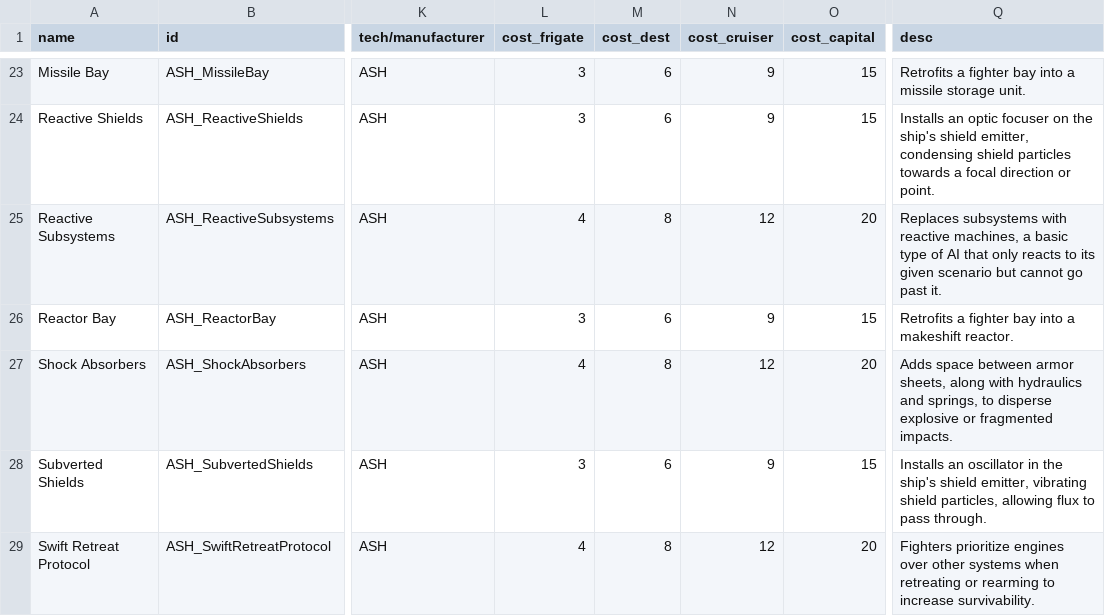
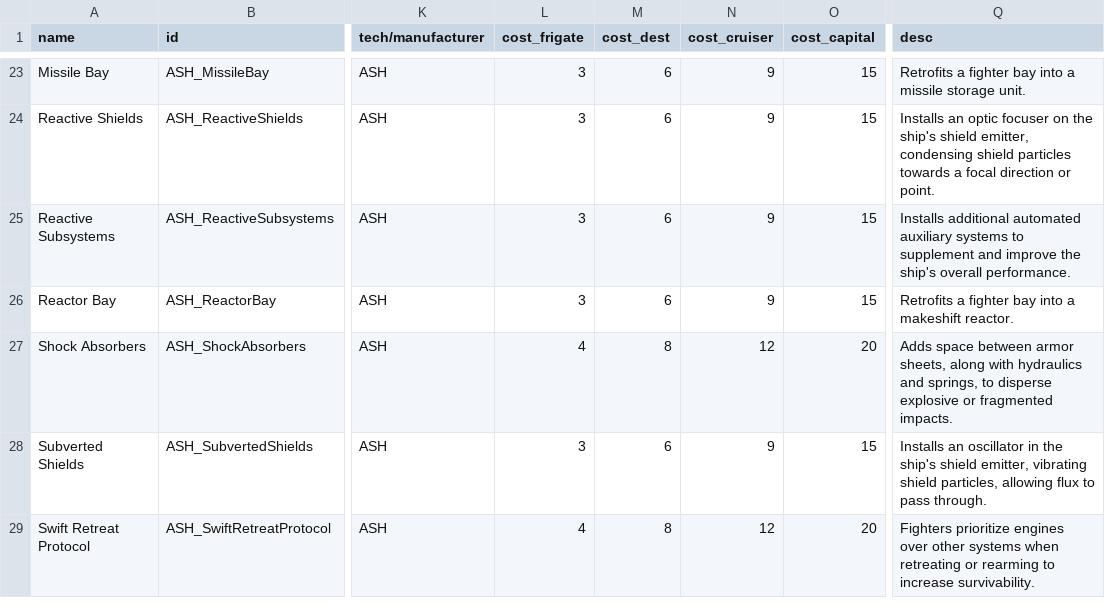
Before and after one commit to AudaxLudos/aptly-simple-hullmods, a CSV file: data/hullmods/hull_mods.csv, drawn as a sheet; only a part is shown, gaps mark what is left out; the diff names each change by its address in the sheet, - before the commit and + after, or states it on an @@ line.

Commit message:
Remove ReactiveSubsystems cr degredation rate penalty Remove ReactiveSubsystems peak performance smod bonus Add ReactiveSubsystems deployment points penalty of 1/2/3/4 Update ReactiveSubsystems descriptions

```diff
--- a/data/hullmods/hull_mods.csv
+++ b/data/hullmods/hull_mods.csv
-L25 (cost_frigate): 4
+L25 (cost_frigate): 3
-M25 (cost_dest): 8
+M25 (cost_dest): 6
-N25 (cost_cruiser): 12
+N25 (cost_cruiser): 9
-O25 (cost_capital): 20
+O25 (cost_capital): 15
-Q25 (desc): Replaces subsystems with reactive machines, a basic type of AI that only reacts to its given scenario but cannot go past it.
+Q25 (desc): Installs additional automated auxiliary systems to supplement and improve the ship's overall performance.
```
Also changed, not shown: 2 other files.
